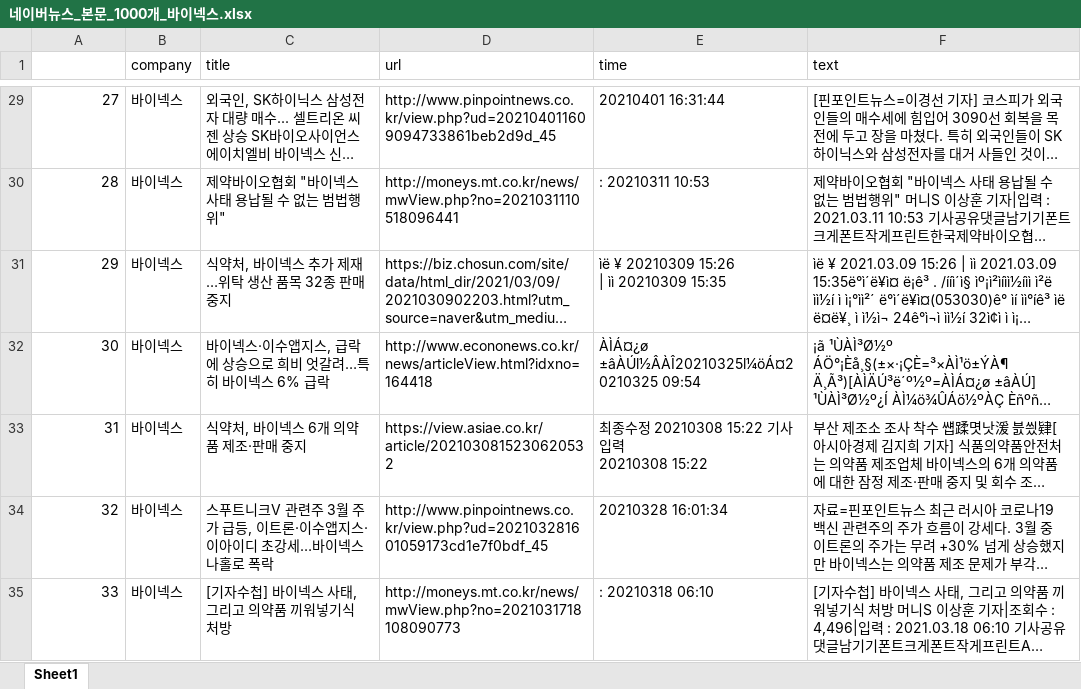
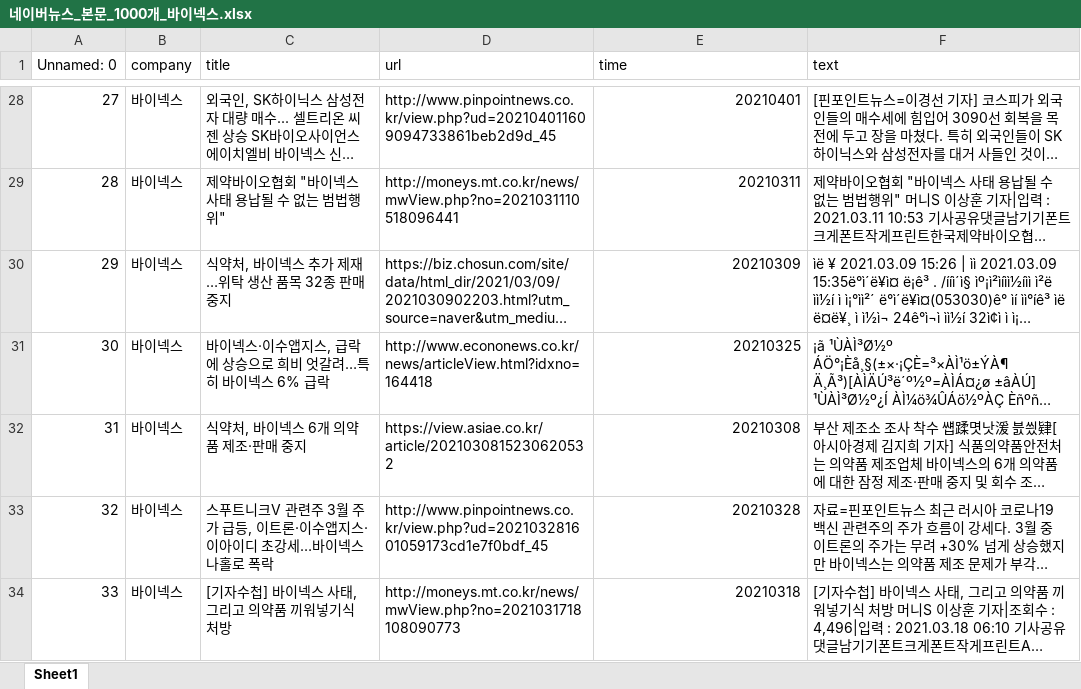
Before and after one commit to Sungijnwoo/Stock_Project, an Excel workbook: naver_news_crawling/네이버뉴스_본문_1000개_바이넥스.xlsx, sheet Sheet1, drawn as a sheet; only a part is shown, gaps mark what is left out; long unchanged cells end in …; values as stored, in another font and other column widths than the file's, no cell formats; addresses are those after the commit; ↵ is a line break in a cell; the diff covers the shown part only; the diff names each change by its address in the sheet, - before the commit and + after, or states it on an @@ line.

```diff
--- a/naver_news_crawling/네이버뉴스_본문_1000개_바이넥스.xlsx (sheet Sheet1)
+++ b/naver_news_crawling/네이버뉴스_본문_1000개_바이넥스.xlsx (sheet Sheet1)
-A1: (empty)
+A1: Unnamed: 0
-E28 (time): 20210401 16:31:44
+E28 (time): 20210401
-E29 (time): : 20210311 10:53
+E29 (time): 20210311
-E30 (time): ìë ¥ 20210309 15:26 ↵ | ìì 20210309 15:35
+E30 (time): 20210309
-E31 (time): ÀÌÁ¤¿ø ±âÀÚl½ÂÀÎ20210325l¼öÁ¤20210325 09:54
+E31 (time): 20210325
-E32 (time): 최종수정 20210308 15:22 기사입력 ↵ 20210308 15:22
+E32 (time): 20210308
-E33 (time): 20210328 16:01:34
+E33 (time): 20210328
-E34 (time): : 20210318 06:10
+E34 (time): 20210318
```
Also changed, not shown: 57 removed rows and 936 edited cells elsewhere in this sheet, cell formats, naver_news_crawling/네이버뉴스_본문_1000개_구영테크.xlsx, naver_news_crawling/네이버뉴스_본문_1000개_녹십자렙셀.xlsx, 21 other files.
